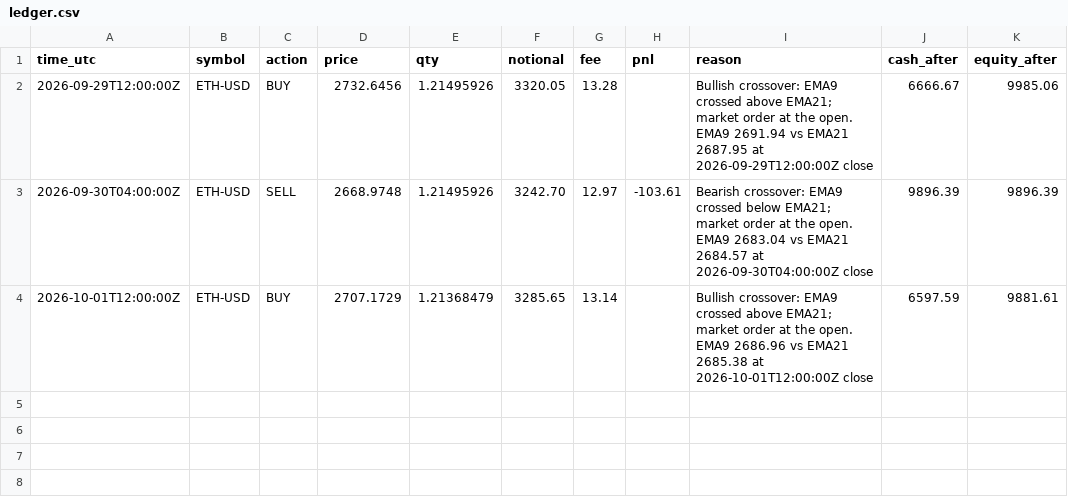
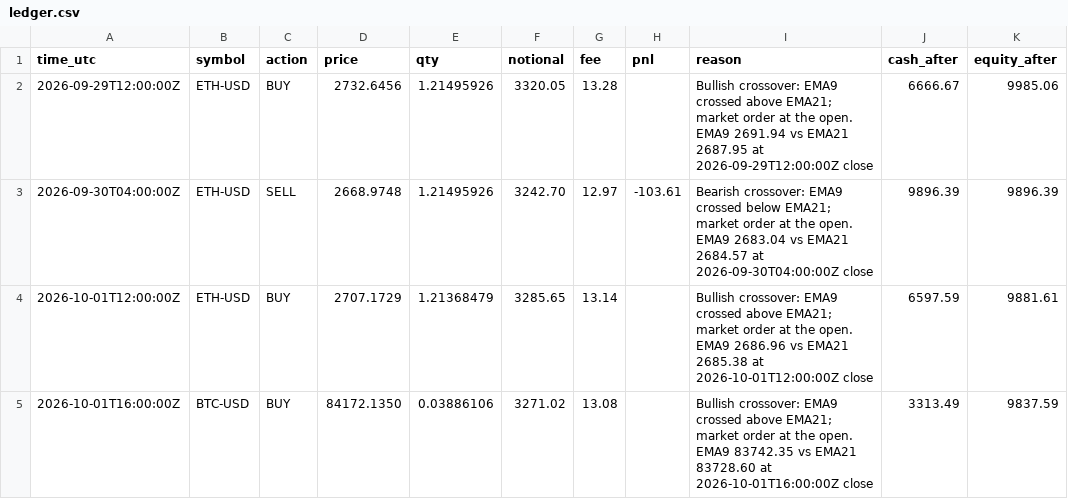
Before and after one commit to mstyli04/ema-paper-trader, a CSV file: bots/ema-4h/ledger.csv, drawn as a sheet; the diff names each change by its address in the sheet, - before the commit and + after, or states it on an @@ line.

```diff
--- a/bots/ema-4h/ledger.csv
+++ b/bots/ema-4h/ledger.csv
+row 5: 2026-10-01T16:00:00Z | BTC-USD | BUY | 84172.1350 | 0.03886106 | 3271.02 | 13.08 |  | Bullish crossover: EMA9 crossed above EMA21; market order at the open. EMA9 83742.35 vs EMA21 83728.60 at 2026-10-01T16:00:00Z close | 3313.49 | 9837.59
```
Also changed, not shown: bots/ema-4h/equity.csv, bots/ema-daily/equity.csv, 5 other files.
